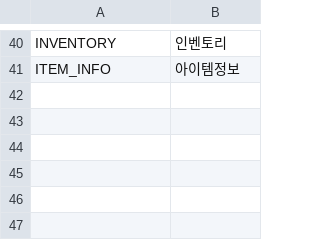
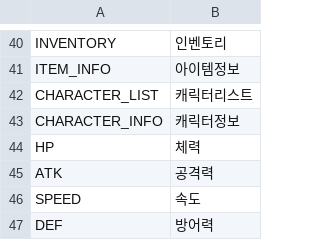
Before and after one commit to AuspiciousDay/UnityStudy, a CSV file: My project/Assets/Resources/DataTables/StringTableKr.csv, drawn as a sheet; only a part is shown, gaps mark what is left out; the diff names each change by its address in the sheet, - before the commit and + after, or states it on an @@ line.

```diff
--- a/My project/Assets/Resources/DataTables/StringTableKr.csv
+++ b/My project/Assets/Resources/DataTables/StringTableKr.csv
+row 42: CHARACTER_LIST | 캐릭터리스트
+row 43: CHARACTER_INFO | 캐릭터정보
+row 44: HP | 체력
+row 45: ATK | 공격력
+row 46: SPEED | 속도
+row 47: DEF | 방어력
```
Also changed, not shown: My project/Assets/Resources/DataTables/StringTableEn.csv, My project/Assets/Resources/DataTables/StringTableJp.csv, 6 other files.
